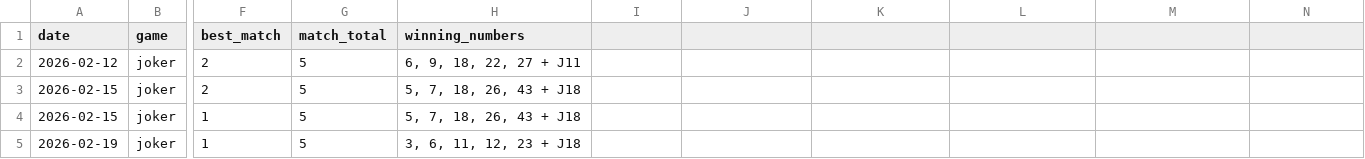
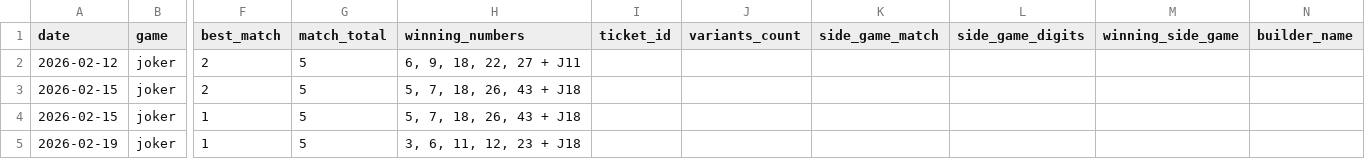
Before and after one commit to alexneamtu/loteria-romana, a CSV file: data/results/history.csv, drawn as a sheet; only a part is shown, gaps mark what is left out; the diff names each change by its address in the sheet, - before the commit and + after, or states it on an @@ line.

Commit message:
Jackpot redesign A: ticket foundation (#32)
* docs: add jackpot redesign plans A-D

* feat(shared): add pricing module for full-ticket costs

* feat(shared): add Variant dataclass for per-game picks

* feat(shared): add Ticket dataclass grouping variants + side game

* docs(plan-a): correct stale cost_ron values for loto_649 and loto_540

* feat(shared): add side-game number helpers (Noroc, Super Noroc, Noroc Plus)

* feat(joker): add optional noroc_plus field to JokerDraw

* refactor(joker): drop unused field import

* feat(joker): parse Noroc Plus number from loto.ro HTML

* feat(joker): persist noroc_plus in CSV with backward-compat read

* feat(loto_649): add optional noroc field to Loto649Draw

* feat(loto_649): parse Noroc 7-digit number from loto.ro HTML

* feat(loto_649): persist noroc in CSV with backward-compat read

* feat(loto_540): add optional super_noroc field to Loto540Draw

* feat(loto_540): parse Super Noroc 6-digit number from loto.ro HTML

* test(loto_540): keep div-boundary trim with an explaining comment

* feat(loto_540): persist super_noroc in CSV with backward-compat read

- Handle super_noroc column in storage read/write
- Legacy CSVs without super_noroc column load with None

* chore: migrate history.csv with ticket-aware columns (empty defaults)

```diff
--- a/data/results/history.csv
+++ b/data/results/history.csv
-I1: (empty)
+I1: ticket_id
-J1: (empty)
+J1: variants_count
-K1: (empty)
+K1: side_game_match
-L1: (empty)
+L1: side_game_digits
-M1: (empty)
+M1: winning_side_game
-N1: (empty)
+N1: builder_name
```
Also changed, not shown: 31 other files.
